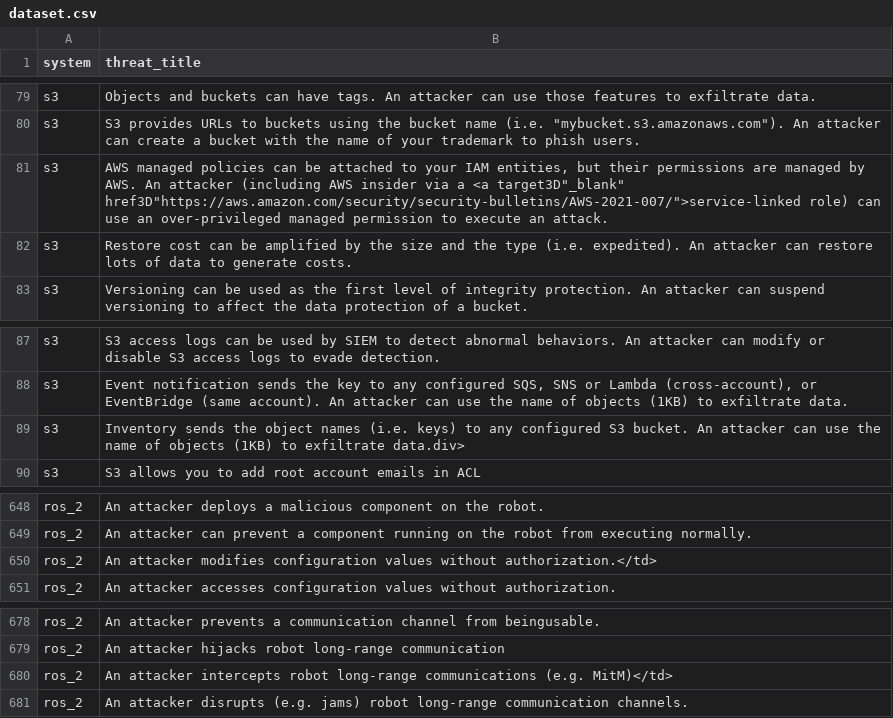
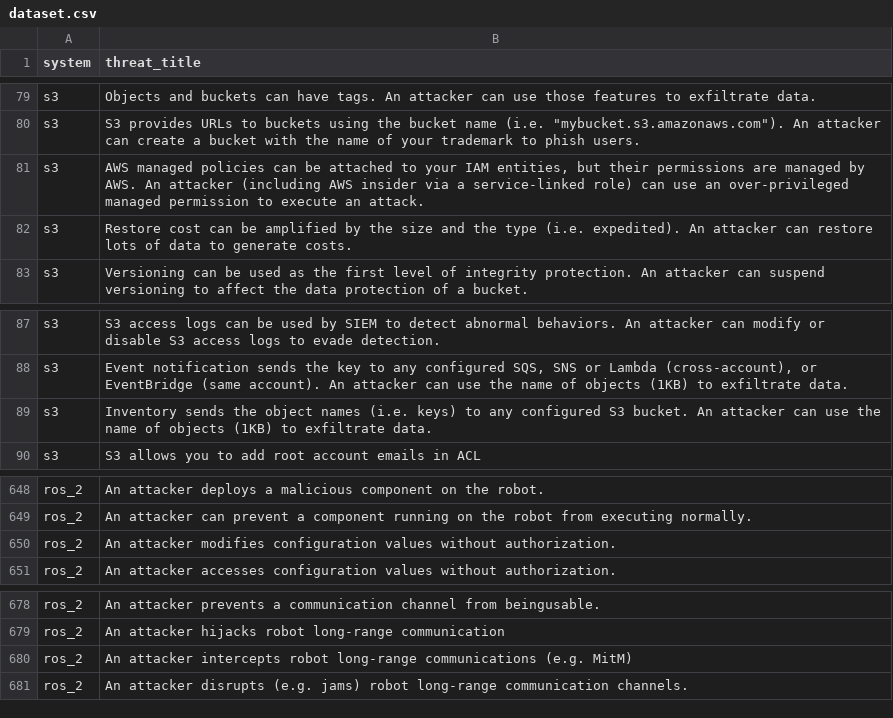
Before and after one commit to RamPrin/LLM_TM, a CSV file: dataset.csv, drawn as a sheet; only a part is shown, gaps mark what is left out.

Commit message:
Update dataset.csv
Fix some mistakes

```diff
--- a/dataset.csv
+++ b/dataset.csv
@@ -80,3 +80,3 @@ s3,Objects and buckets can have tags. An attacker can use those features to exfi
 s3,"S3 provides URLs to buckets using the bucket name (i.e. ""mybucket.s3.amazonaws.com""). An attacker can create a bucket with the name of your trademark to phish users."
-s3,"AWS managed policies can be attached to your IAM entities, but their permissions are managed by AWS. An attacker (including AWS insider via a <a target3D""_blank"" href3D""https://aws.amazon.com/security/security-bulletins/AWS-2021-007/"">service-linked role) can use an over-privileged managed permission to execute an attack."
+s3,"AWS managed policies can be attached to your IAM entities, but their permissions are managed by AWS. An attacker (including AWS insider via a service-linked role) can use an over-privileged managed permission to execute an attack."
 s3,Restore cost can be amplified by the size and the type (i.e. expedited). An attacker can restore lots of data to generate costs.
@@ -88,3 +88,3 @@ s3,S3 access logs can be used by SIEM to detect abnormal behaviors. An attacker
 s3,"Event notification sends the key to any configured SQS, SNS or Lambda (cross-account), or EventBridge (same account). An attacker can use the name of objects (1KB) to exfiltrate data."
-s3,Inventory sends the object names (i.e. keys) to any configured S3 bucket. An attacker can use the name of objects (1KB) to exfiltrate data.div>
+s3,Inventory sends the object names (i.e. keys) to any configured S3 bucket. An attacker can use the name of objects (1KB) to exfiltrate data.
 s3,S3 allows you to add root account emails in ACL
@@ -649,3 +649,3 @@ ros_2,An attacker deploys a malicious component on the robot.
 ros_2,An attacker can prevent a component running on the robot from executing normally.
-ros_2,An attacker modifies configuration values without authorization.</td>
+ros_2,An attacker modifies configuration values without authorization.
 ros_2,An attacker accesses configuration values without authorization.
@@ -679,3 +679,3 @@ ros_2,An attacker prevents a communication channel from beingusable.
 ros_2,An attacker hijacks robot long-range communication
-ros_2,An attacker intercepts robot long-range communications (e.g. MitM)</td>
+ros_2,An attacker intercepts robot long-range communications (e.g. MitM)
 ros_2,An attacker disrupts (e.g. jams) robot long-range  communication channels.
```
